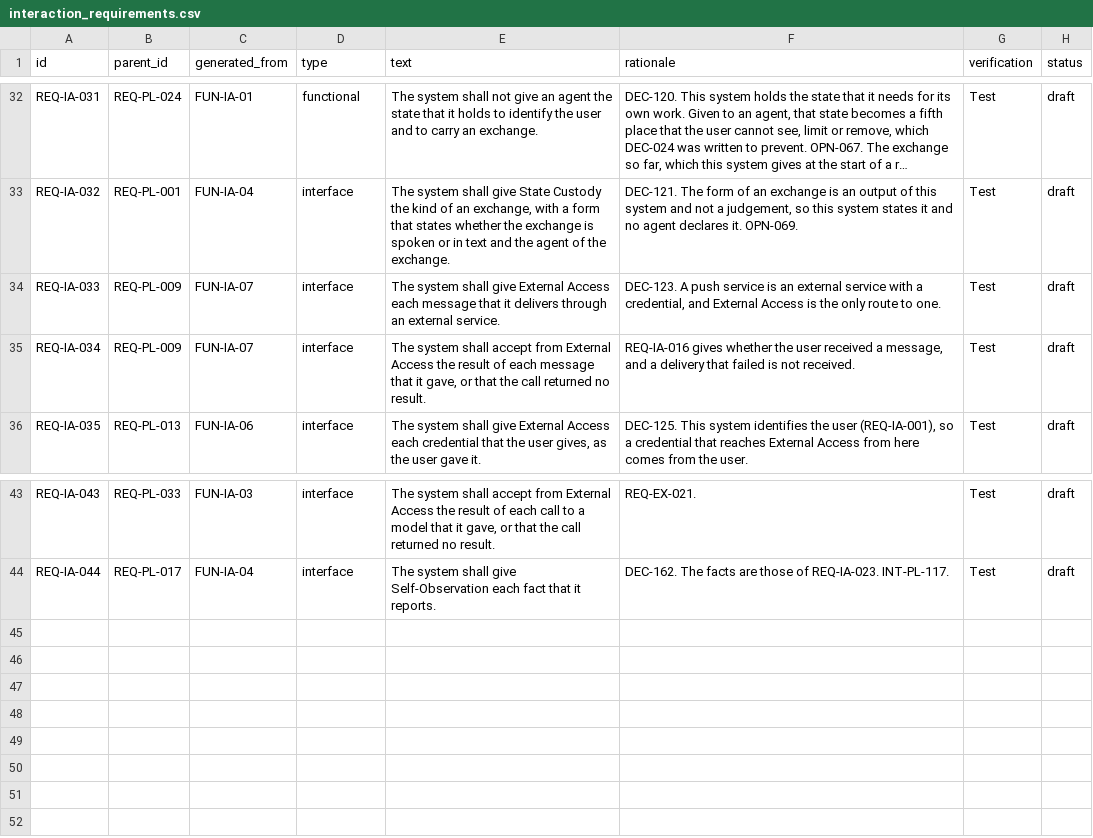
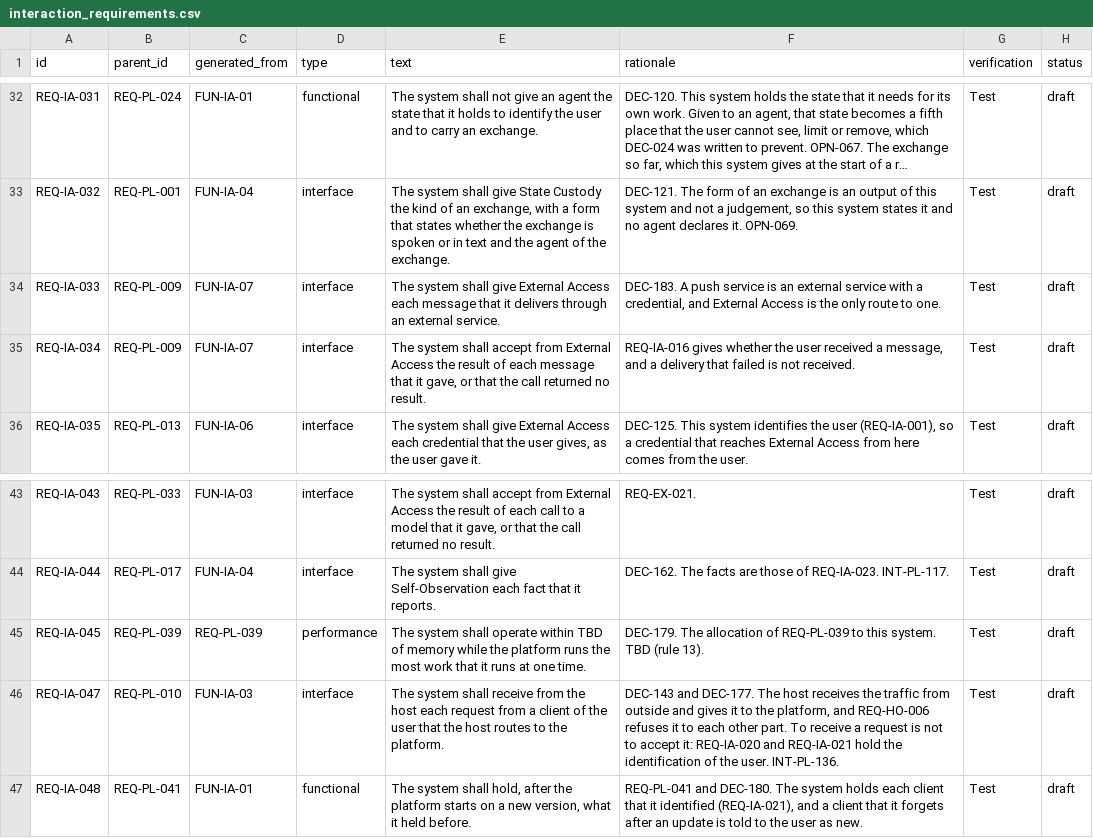
Before and after one commit to amit-wei/pendentive, a CSV file: model/product/interaction/interaction_requirements.csv, drawn as a sheet; only a part is shown, gaps mark what is left out; long unchanged cells end in …; the diff names each change by its address in the sheet, - before the commit and + after, or states it on an @@ line.

```diff
--- a/model/product/interaction/interaction_requirements.csv
+++ b/model/product/interaction/interaction_requirements.csv
-F34 (rationale): DEC-123. A push…
+F34 (rationale): DEC-183. A push…
+row 45: REQ-IA-045 | REQ-PL-039 | REQ-PL-039 | performance | The system shall operate within TBD of memory while the platform runs the most work that it runs at one time. | DEC-179. The allocation of REQ-PL-039 to this system. TBD (rule 13). | Test | draft
+row 46: REQ-IA-047 | REQ-PL-010 | FUN-IA-03 | interface | The system shall receive from the host each request from a client of the user that the host routes to the platform. | DEC-143 and DEC-177. The host receives the traffic from outside and gives it to the platform, and REQ-HO-006 refuses it to each other part. To receive a request is not to accept it: REQ-IA-020 and REQ-IA-021 hold the identification of the user. INT-PL-136. | Test | draft
+row 47: REQ-IA-048 | REQ-PL-041 | FUN-IA-01 | functional | The system shall hold, after the platform starts on a new version, what it held before. | REQ-PL-041 and DEC-180. The system holds each client that it identified (REQ-IA-021), and a client that it forgets after an update is told to the user as new. | Test | draft
```
Also changed, not shown: model/product/product_interfaces.csv, model/product/product_requirements.csv, 33 other files.
